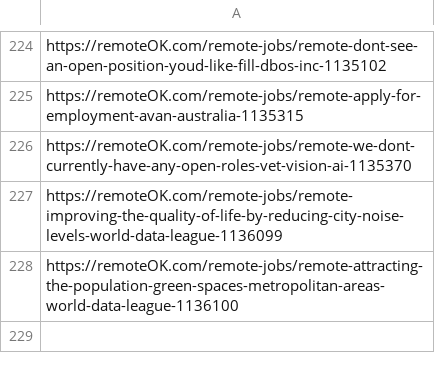
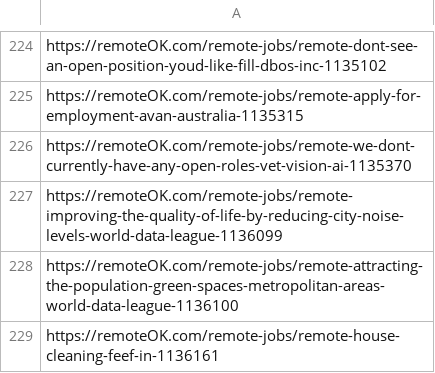
Before and after one commit to victormendoza2/SIG_CONVOCATORIAS, a CSV file: historial.csv, drawn as a sheet; only a part is shown, gaps mark what is left out.

```diff
--- a/historial.csv
+++ b/historial.csv
@@ -228 +228,2 @@ https://remoteOK.com/remote-jobs/remote-improving-the-quality-of-life-by-reducin
 https://remoteOK.com/remote-jobs/remote-attracting-the-population-green-spaces-metropolitan-areas-world-data-league-1136100
+https://remoteOK.com/remote-jobs/remote-house-cleaning-feef-in-1136161
```
Also changed, not shown: 1 other file.
